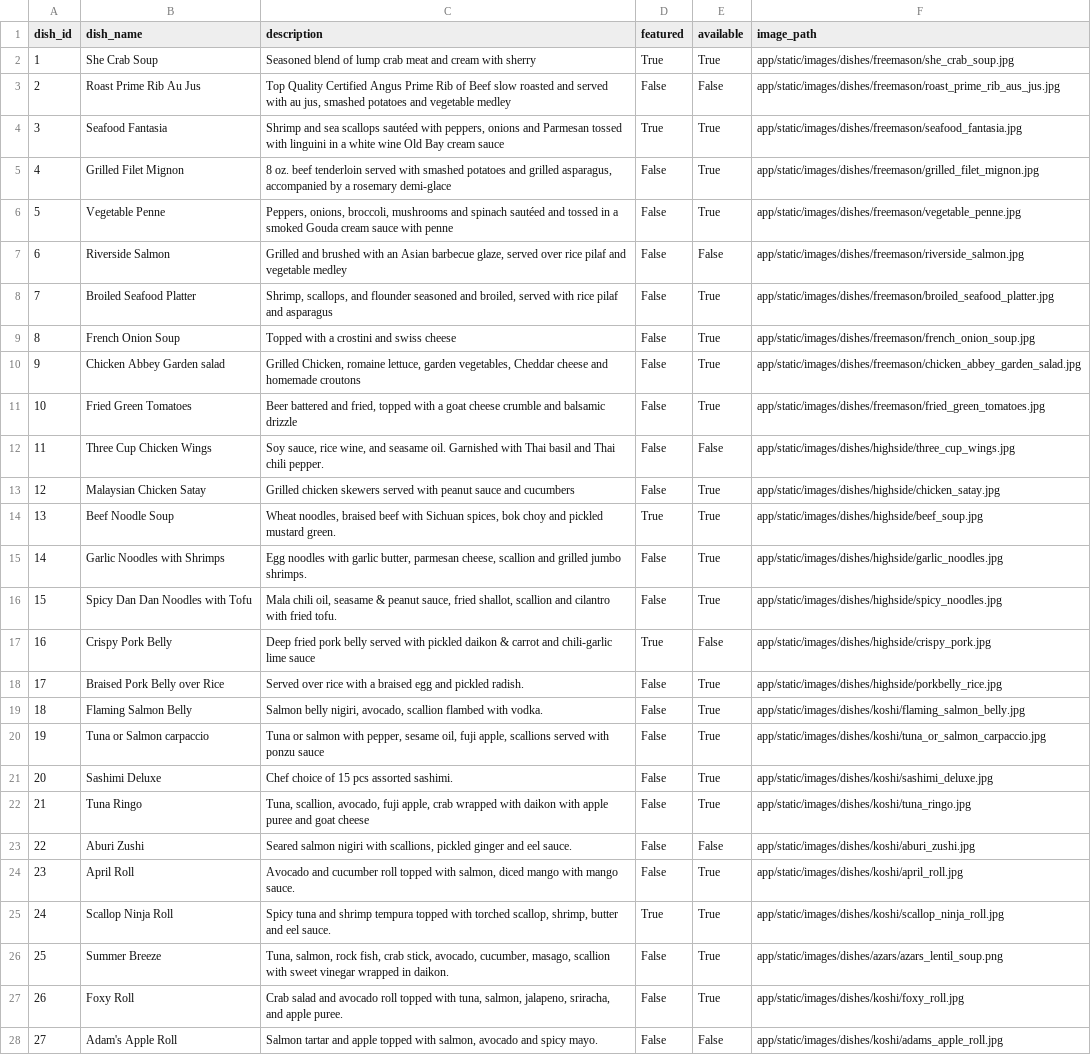
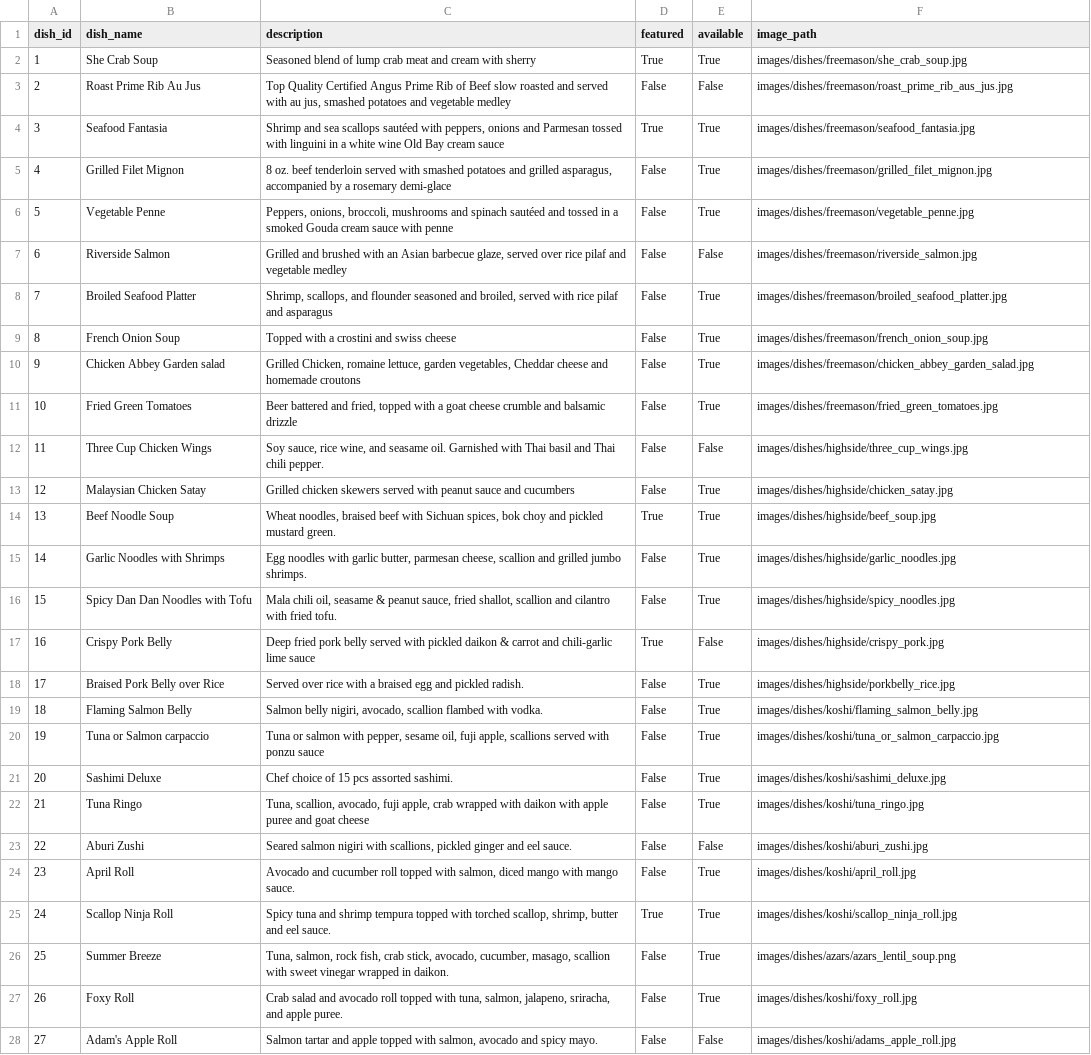
Before and after one commit to TheGrizF/s25-Iron, a CSV file: database/databaseTestData/dish.csv, drawn as a sheet; only a part is shown; the diff covers the shown part only; the diff names each change by its address in the sheet, - before the commit and + after, or states it on an @@ line.

```diff
--- a/database/databaseTestData/dish.csv
+++ b/database/databaseTestData/dish.csv
-F2 (image_path): app/static/images/dishes/freemason/she_crab_soup.jpg
+F2 (image_path): images/dishes/freemason/she_crab_soup.jpg
-F3 (image_path): app/static/images/dishes/freemason/roast_prime_rib_aus_jus.jpg
+F3 (image_path): images/dishes/freemason/roast_prime_rib_aus_jus.jpg
-F4 (image_path): app/static/images/dishes/freemason/seafood_fantasia.jpg
+F4 (image_path): images/dishes/freemason/seafood_fantasia.jpg
-F5 (image_path): app/static/images/dishes/freemason/grilled_filet_mignon.jpg
+F5 (image_path): images/dishes/freemason/grilled_filet_mignon.jpg
-F6 (image_path): app/static/images/dishes/freemason/vegetable_penne.jpg
+F6 (image_path): images/dishes/freemason/vegetable_penne.jpg
-F7 (image_path): app/static/images/dishes/freemason/riverside_salmon.jpg
+F7 (image_path): images/dishes/freemason/riverside_salmon.jpg
-F8 (image_path): app/static/images/dishes/freemason/broiled_seafood_platter.jpg
+F8 (image_path): images/dishes/freemason/broiled_seafood_platter.jpg
-F9 (image_path): app/static/images/dishes/freemason/french_onion_soup.jpg
+F9 (image_path): images/dishes/freemason/french_onion_soup.jpg
-F10 (image_path): app/static/images/dishes/freemason/chicken_abbey_garden_salad.jpg
+F10 (image_path): images/dishes/freemason/chicken_abbey_garden_salad.jpg
-F11 (image_path): app/static/images/dishes/freemason/fried_green_tomatoes.jpg
+F11 (image_path): images/dishes/freemason/fried_green_tomatoes.jpg
-F12 (image_path): app/static/images/dishes/highside/three_cup_wings.jpg
+F12 (image_path): images/dishes/highside/three_cup_wings.jpg
-F13 (image_path): app/static/images/dishes/highside/chicken_satay.jpg
+F13 (image_path): images/dishes/highside/chicken_satay.jpg
-F14 (image_path): app/static/images/dishes/highside/beef_soup.jpg
+F14 (image_path): images/dishes/highside/beef_soup.jpg
-F15 (image_path): app/static/images/dishes/highside/garlic_noodles.jpg
+F15 (image_path): images/dishes/highside/garlic_noodles.jpg
-F16 (image_path): app/static/images/dishes/highside/spicy_noodles.jpg
+F16 (image_path): images/dishes/highside/spicy_noodles.jpg
-F17 (image_path): app/static/images/dishes/highside/crispy_pork.jpg
+F17 (image_path): images/dishes/highside/crispy_pork.jpg
-F18 (image_path): app/static/images/dishes/highside/porkbelly_rice.jpg
+F18 (image_path): images/dishes/highside/porkbelly_rice.jpg
-F19 (image_path): app/static/images/dishes/koshi/flaming_salmon_belly.jpg
+F19 (image_path): images/dishes/koshi/flaming_salmon_belly.jpg
-F20 (image_path): app/static/images/dishes/koshi/tuna_or_salmon_carpaccio.jpg
+F20 (image_path): images/dishes/koshi/tuna_or_salmon_carpaccio.jpg
-F21 (image_path): app/static/images/dishes/koshi/sashimi_deluxe.jpg
+F21 (image_path): images/dishes/koshi/sashimi_deluxe.jpg
-F22 (image_path): app/static/images/dishes/koshi/tuna_ringo.jpg
+F22 (image_path): images/dishes/koshi/tuna_ringo.jpg
-F23 (image_path): app/static/images/dishes/koshi/aburi_zushi.jpg
+F23 (image_path): images/dishes/koshi/aburi_zushi.jpg
-F24 (image_path): app/static/images/dishes/koshi/april_roll.jpg
+F24 (image_path): images/dishes/koshi/april_roll.jpg
-F25 (image_path): app/static/images/dishes/koshi/scallop_ninja_roll.jpg
+F25 (image_path): images/dishes/koshi/scallop_ninja_roll.jpg
-F26 (image_path): app/static/images/dishes/azars/azars_lentil_soup.png
+F26 (image_path): images/dishes/azars/azars_lentil_soup.png
-F27 (image_path): app/static/images/dishes/koshi/foxy_roll.jpg
+F27 (image_path): images/dishes/koshi/foxy_roll.jpg
-F28 (image_path): app/static/images/dishes/koshi/adams_apple_roll.jpg
+F28 (image_path): images/dishes/koshi/adams_apple_roll.jpg
```
Also changed, not shown: 72 edited cells elsewhere in this file, database/databaseTestData/operatingHours.csv, database/databaseTestData/user.csv, 12 other files.
